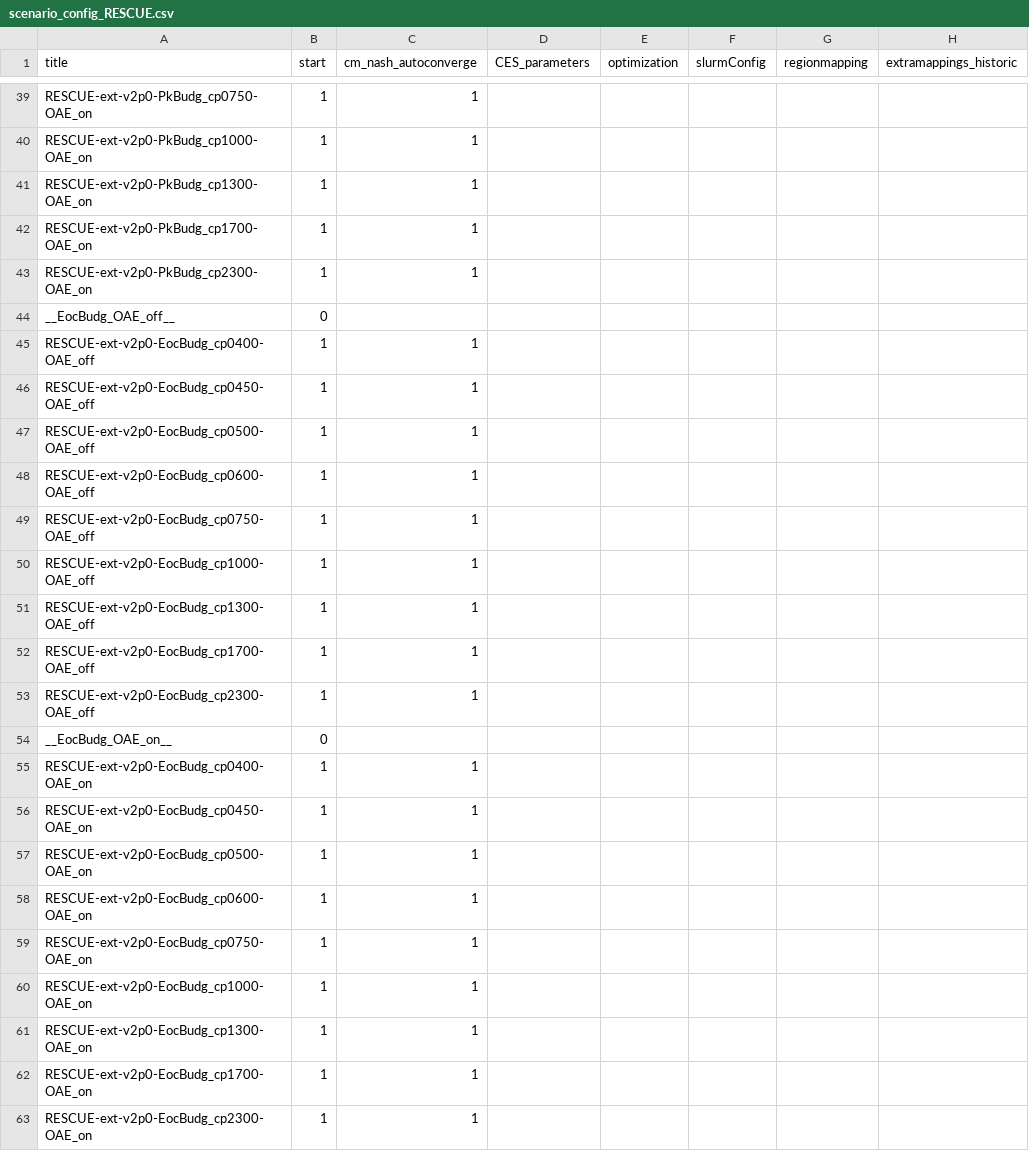
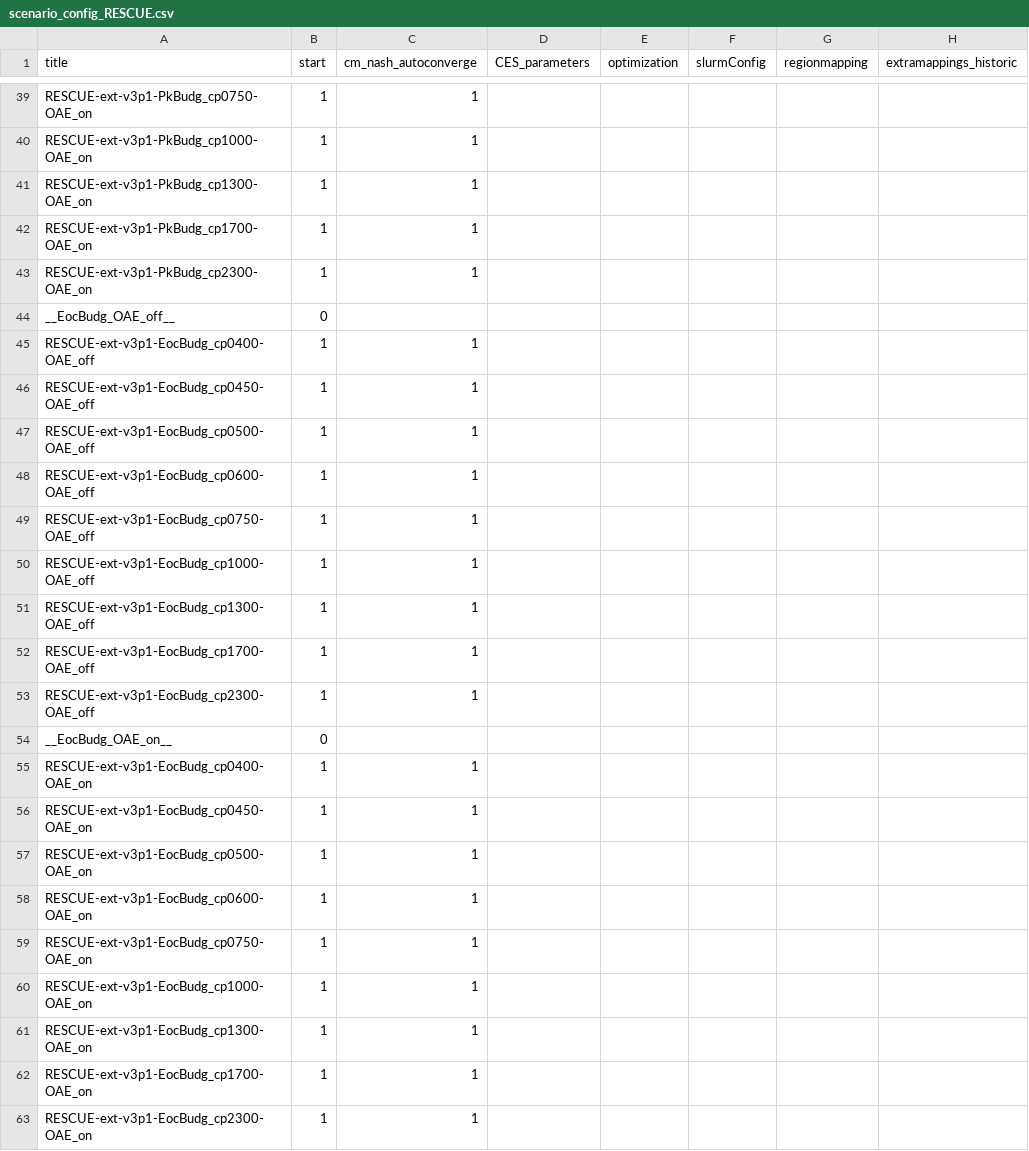
Before and after one commit to merfort/remind, a CSV file: config/scenario_config_RESCUE.csv, drawn as a sheet; only a part is shown, gaps mark what is left out; the diff covers the shown part only; the diff names each change by its address in the sheet, - before the commit and + after, or states it on an @@ line.

Commit message:
Update RESCUE scenario internal version number

```diff
--- a/config/scenario_config_RESCUE.csv
+++ b/config/scenario_config_RESCUE.csv
-A39 (title): RESCUE-ext-v2p0-PkBudg_cp0750-OAE_on
+A39 (title): RESCUE-ext-v3p1-PkBudg_cp0750-OAE_on
-A40 (title): RESCUE-ext-v2p0-PkBudg_cp1000-OAE_on
+A40 (title): RESCUE-ext-v3p1-PkBudg_cp1000-OAE_on
-A41 (title): RESCUE-ext-v2p0-PkBudg_cp1300-OAE_on
+A41 (title): RESCUE-ext-v3p1-PkBudg_cp1300-OAE_on
-A42 (title): RESCUE-ext-v2p0-PkBudg_cp1700-OAE_on
+A42 (title): RESCUE-ext-v3p1-PkBudg_cp1700-OAE_on
-A43 (title): RESCUE-ext-v2p0-PkBudg_cp2300-OAE_on
+A43 (title): RESCUE-ext-v3p1-PkBudg_cp2300-OAE_on
-A45 (title): RESCUE-ext-v2p0-EocBudg_cp0400-OAE_off
+A45 (title): RESCUE-ext-v3p1-EocBudg_cp0400-OAE_off
-A46 (title): RESCUE-ext-v2p0-EocBudg_cp0450-OAE_off
+A46 (title): RESCUE-ext-v3p1-EocBudg_cp0450-OAE_off
-A47 (title): RESCUE-ext-v2p0-EocBudg_cp0500-OAE_off
+A47 (title): RESCUE-ext-v3p1-EocBudg_cp0500-OAE_off
-A48 (title): RESCUE-ext-v2p0-EocBudg_cp0600-OAE_off
+A48 (title): RESCUE-ext-v3p1-EocBudg_cp0600-OAE_off
-A49 (title): RESCUE-ext-v2p0-EocBudg_cp0750-OAE_off
+A49 (title): RESCUE-ext-v3p1-EocBudg_cp0750-OAE_off
-A50 (title): RESCUE-ext-v2p0-EocBudg_cp1000-OAE_off
+A50 (title): RESCUE-ext-v3p1-EocBudg_cp1000-OAE_off
-A51 (title): RESCUE-ext-v2p0-EocBudg_cp1300-OAE_off
+A51 (title): RESCUE-ext-v3p1-EocBudg_cp1300-OAE_off
-A52 (title): RESCUE-ext-v2p0-EocBudg_cp1700-OAE_off
+A52 (title): RESCUE-ext-v3p1-EocBudg_cp1700-OAE_off
-A53 (title): RESCUE-ext-v2p0-EocBudg_cp2300-OAE_off
+A53 (title): RESCUE-ext-v3p1-EocBudg_cp2300-OAE_off
-A55 (title): RESCUE-ext-v2p0-EocBudg_cp0400-OAE_on
+A55 (title): RESCUE-ext-v3p1-EocBudg_cp0400-OAE_on
-A56 (title): RESCUE-ext-v2p0-EocBudg_cp0450-OAE_on
+A56 (title): RESCUE-ext-v3p1-EocBudg_cp0450-OAE_on
-A57 (title): RESCUE-ext-v2p0-EocBudg_cp0500-OAE_on
+A57 (title): RESCUE-ext-v3p1-EocBudg_cp0500-OAE_on
-A58 (title): RESCUE-ext-v2p0-EocBudg_cp0600-OAE_on
+A58 (title): RESCUE-ext-v3p1-EocBudg_cp0600-OAE_on
-A59 (title): RESCUE-ext-v2p0-EocBudg_cp0750-OAE_on
+A59 (title): RESCUE-ext-v3p1-EocBudg_cp0750-OAE_on
-A60 (title): RESCUE-ext-v2p0-EocBudg_cp1000-OAE_on
+A60 (title): RESCUE-ext-v3p1-EocBudg_cp1000-OAE_on
-A61 (title): RESCUE-ext-v2p0-EocBudg_cp1300-OAE_on
+A61 (title): RESCUE-ext-v3p1-EocBudg_cp1300-OAE_on
-A62 (title): RESCUE-ext-v2p0-EocBudg_cp1700-OAE_on
+A62 (title): RESCUE-ext-v3p1-EocBudg_cp1700-OAE_on
-A63 (title): RESCUE-ext-v2p0-EocBudg_cp2300-OAE_on
+A63 (title): RESCUE-ext-v3p1-EocBudg_cp2300-OAE_on
```
Also changed, not shown: 21 edited cells elsewhere in this file, 1 other file.
